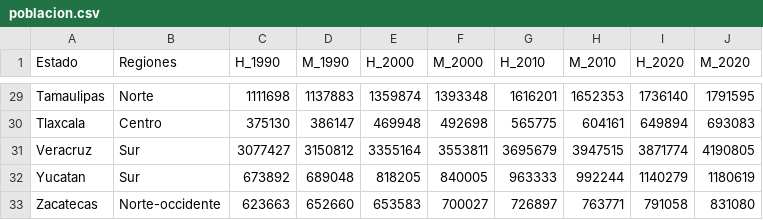
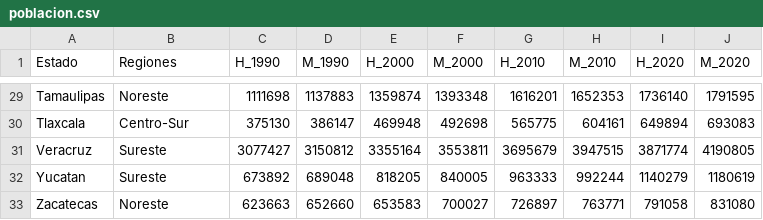
Before and after one commit to jamc88/Instituto-C.-Graef, a CSV file: poblacion.csv, drawn as a sheet; only a part is shown, gaps mark what is left out; the diff covers the shown part only.

```diff
--- a/poblacion.csv
+++ b/poblacion.csv
@@ -29,5 +29,5 @@
- Tamaulipas,Norte,1111698,1137883,1359874,1393348,1616201,1652353,1736140,1791595
- Tlaxcala,Centro,375130,386147,469948,492698,565775,604161,649894,693083
- Veracruz,Sur,3077427,3150812,3355164,3553811,3695679,3947515,3871774,4190805
- Yucatan,Sur,673892,689048,818205,840005,963333,992244,1140279,1180619
- Zacatecas,Norte-occidente,623663,652660,653583,700027,726897,763771,791058,831080
+ Tamaulipas,Noreste,1111698,1137883,1359874,1393348,1616201,1652353,1736140,1791595
+ Tlaxcala,Centro-Sur,375130,386147,469948,492698,565775,604161,649894,693083
+ Veracruz,Sureste,3077427,3150812,3355164,3553811,3695679,3947515,3871774,4190805
+ Yucatan,Sureste,673892,689048,818205,840005,963333,992244,1140279,1180619
+ Zacatecas,Noreste,623663,652660,653583,700027,726897,763771,791058,831080
```
Also changed, not shown: 27 edited cells elsewhere in this file.
